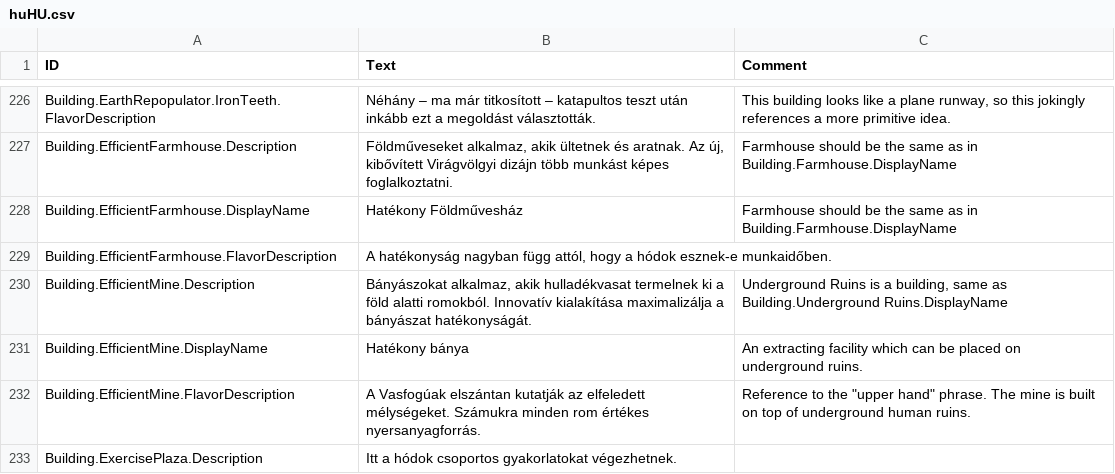
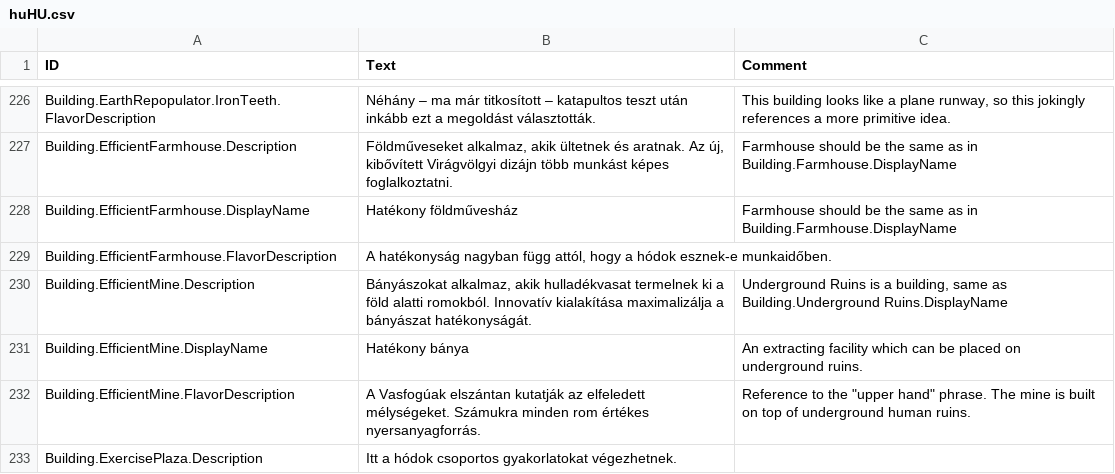
Before and after one commit to thendarion/timberborn-magyaritas, a CSV file: huHU/version-1.0/Localizations/huHU.csv, drawn as a sheet; only a part is shown, gaps mark what is left out.

Commit message:
kis- és nagybetűk javítása
Signed-off-by: David Bertalan <16006640+thendarion@users.noreply.github.com>

```diff
--- a/huHU/version-1.0/Localizations/huHU.csv
+++ b/huHU/version-1.0/Localizations/huHU.csv
@@ -239,3 +239,3 @@ Building.EarthRepopulator.IronTeeth.FlavorDescription,Néhány – ma már titko
 Building.EfficientFarmhouse.Description,"Földműveseket alkalmaz, akik ültetnek és aratnak. Az új, kibővített Virágvölgyi dizájn több munkást képes foglalkoztatni.",Farmhouse should be the same as in Building.Farmhouse.DisplayName
-Building.EfficientFarmhouse.DisplayName,Hatékony Földművesház,Farmhouse should be the same as in Building.Farmhouse.DisplayName
+Building.EfficientFarmhouse.DisplayName,Hatékony földművesház,Farmhouse should be the same as in Building.Farmhouse.DisplayName
 Building.EfficientFarmhouse.FlavorDescription,"A hatékonyság nagyban függ attól, hogy a hódok esznek-e munkaidőben.",
```
